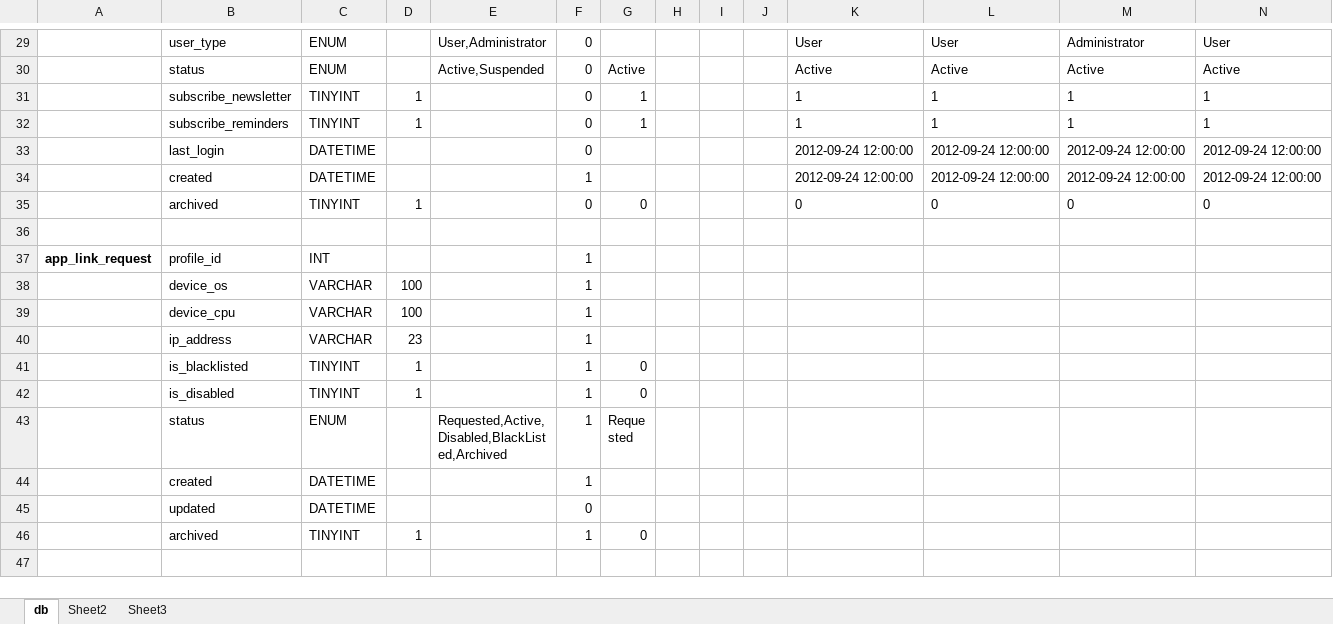
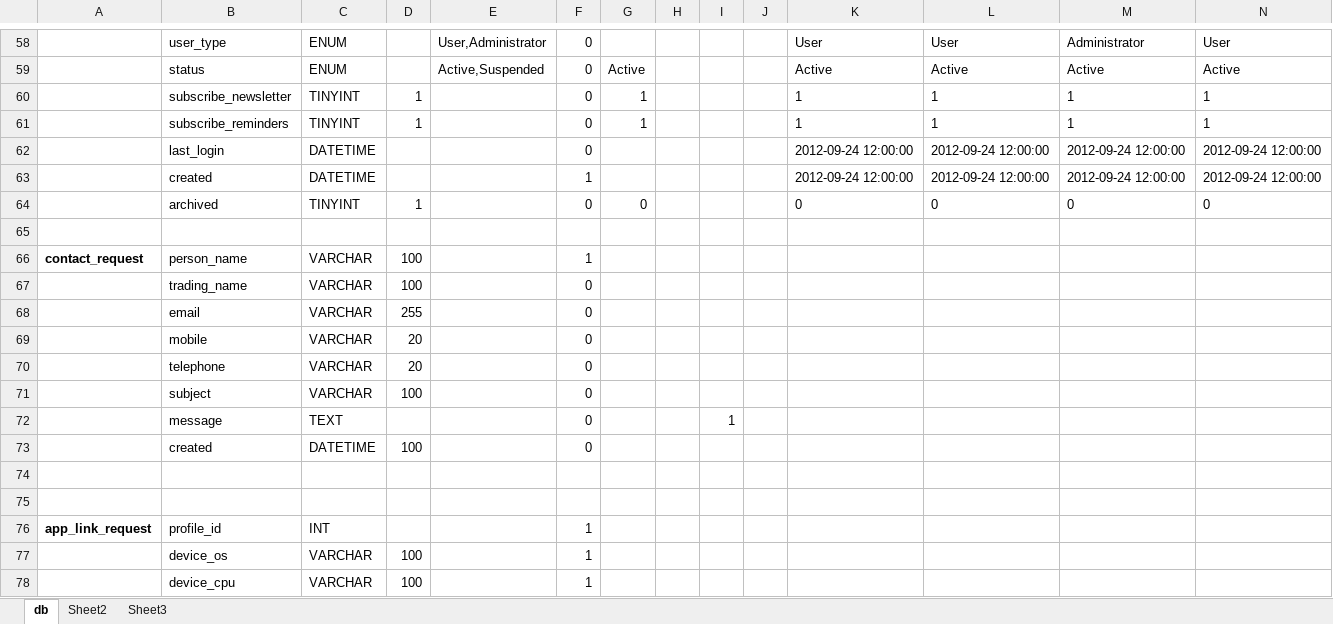
Before and after one commit to Nirph-Andre/AssetCaptureBE, an Excel workbook: data/db.xlsx, sheet db, drawn as a sheet; only a part is shown, gaps mark what is left out; the shorter side is filled out with more unchanged rows; values as stored, in another font and other column widths than the file's, no borders; rows hold the shown columns only; the diff covers the shown part only; the diff names each change by its address in the sheet, - before the commit and + after, or states it on an @@ line.

```diff
--- a/data/db.xlsx (sheet db)
+++ b/data/db.xlsx (sheet db)
+row 65: (empty)
@@ row 11 moved to row 66: contact_request @@
+row 67:  | trading_name | VARCHAR | 100 |  | 0
+row 68:  | email | VARCHAR | 255 |  | 0
+row 69:  | mobile | VARCHAR | 20 |  | 0
+row 70:  | telephone | VARCHAR | 20 |  | 0
+row 71:  | subject | VARCHAR | 100 |  | 0
+row 72:  | message | TEXT |  |  | 0 |  |  | 1
+row 73:  | created | DATETIME | 100 |  | 0
+row 74: (empty)
```
Also changed, not shown: 30 added rows and 26 edited cells elsewhere in this sheet, 45 other files.
